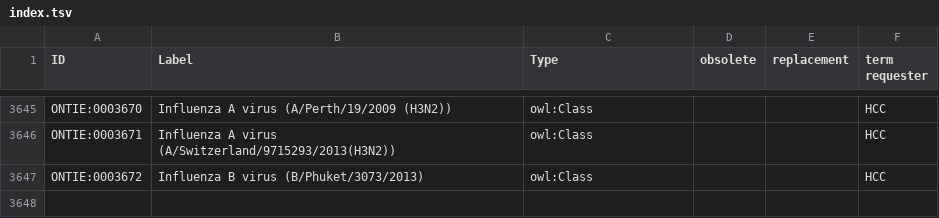
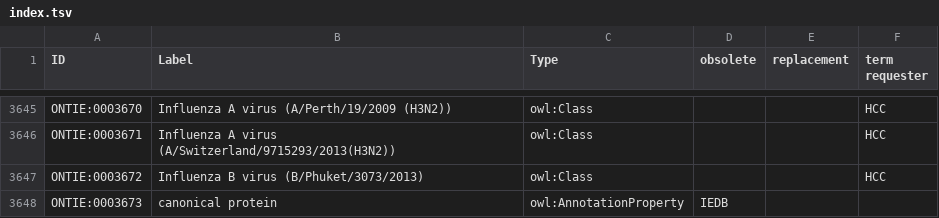
Before and after one commit to IEDB/ONTIE, a TSV file: src/ontology/templates/index.tsv, drawn as a sheet; only a part is shown, gaps mark what is left out.

Commit message:
Add ONTIE:000367 'canonical protein' to index.tsv

```diff
--- a/src/ontology/templates/index.tsv
+++ b/src/ontology/templates/index.tsv
@@ -3647 +3647,2 @@ ONTIE:0003671	Influenza A virus (A/Switzerland/9715293/2013(H3N2))	owl:Class			H
 ONTIE:0003672	Influenza B virus (B/Phuket/3073/2013)	owl:Class			HCC
+ONTIE:0003673	canonical protein	owl:AnnotationProperty	IEDB
```
